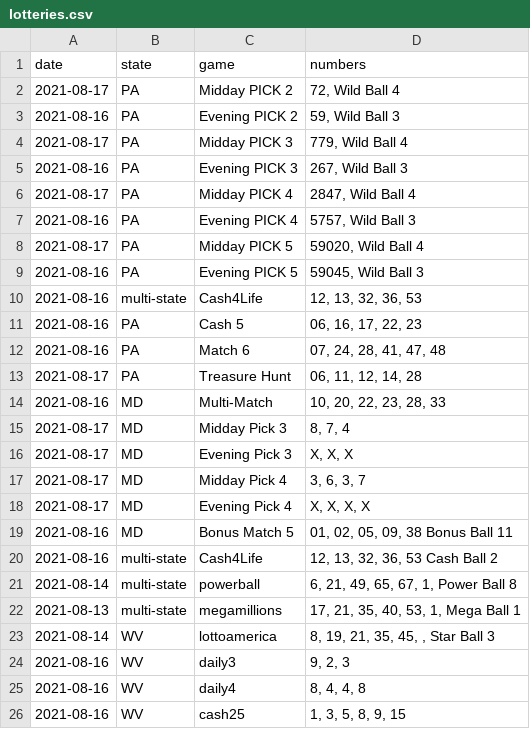
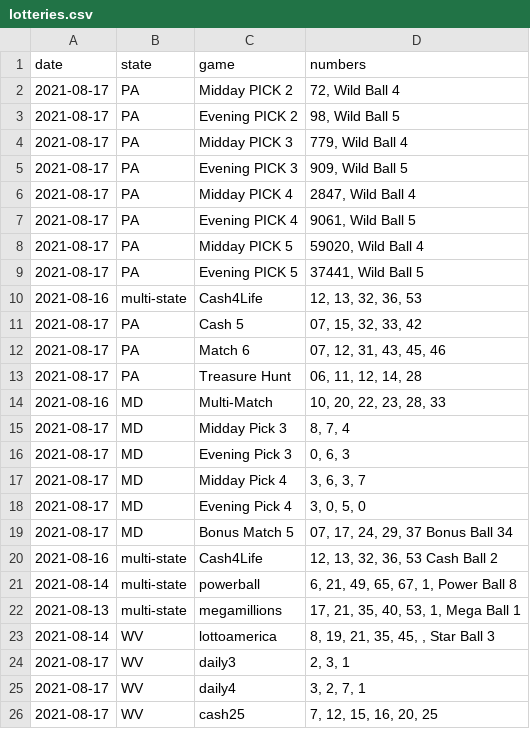
Before and after one commit to jaredwhalen/2021-06-regional-lottery-numbers, a CSV file: lotteries.csv, drawn as a sheet.

Commit message:
New lottery numbers - data updated!

```diff
--- a/lotteries.csv
+++ b/lotteries.csv
@@ -2,12 +2,12 @@
 2021-08-17,"PA","Midday PICK 2","72, Wild Ball 4"
-2021-08-16,"PA","Evening PICK 2","59, Wild Ball 3"
+2021-08-17,"PA","Evening PICK 2","98, Wild Ball 5"
 2021-08-17,"PA","Midday PICK 3","779, Wild Ball 4"
-2021-08-16,"PA","Evening PICK 3","267, Wild Ball 3"
+2021-08-17,"PA","Evening PICK 3","909, Wild Ball 5"
 2021-08-17,"PA","Midday PICK 4","2847, Wild Ball 4"
-2021-08-16,"PA","Evening PICK 4","5757, Wild Ball 3"
+2021-08-17,"PA","Evening PICK 4","9061, Wild Ball 5"
 2021-08-17,"PA","Midday PICK 5","59020, Wild Ball 4"
-2021-08-16,"PA","Evening PICK 5","59045, Wild Ball 3"
+2021-08-17,"PA","Evening PICK 5","37441, Wild Ball 5"
 2021-08-16,"multi-state","Cash4Life","12, 13, 32, 36, 53"
-2021-08-16,"PA","Cash 5","06, 16, 17, 22, 23"
-2021-08-16,"PA","Match 6","07, 24, 28, 41, 47, 48"
+2021-08-17,"PA","Cash 5","07, 15, 32, 33, 42"
+2021-08-17,"PA","Match 6","07, 12, 31, 43, 45, 46"
 2021-08-17,"PA","Treasure Hunt","06, 11, 12, 14, 28"
@@ -15,6 +15,6 @@
 2021-08-17,"MD","Midday Pick 3","8, 7, 4"
-2021-08-17,"MD","Evening Pick 3","X, X, X"
+2021-08-17,"MD","Evening Pick 3","0, 6, 3"
 2021-08-17,"MD","Midday Pick 4","3, 6, 3, 7"
-2021-08-17,"MD","Evening Pick 4","X, X, X, X"
-2021-08-16,"MD","Bonus Match 5","01, 02, 05, 09, 38 Bonus Ball 11"
+2021-08-17,"MD","Evening Pick 4","3, 0, 5, 0"
+2021-08-17,"MD","Bonus Match 5","07, 17, 24, 29, 37 Bonus Ball 34"
 2021-08-16,"multi-state","Cash4Life","12, 13, 32, 36, 53 Cash Ball 2"
@@ -23,4 +23,4 @@
 2021-08-14,"WV","lottoamerica","8, 19, 21, 35, 45, , Star Ball 3"
-2021-08-16,"WV","daily3","9, 2, 3"
-2021-08-16,"WV","daily4","8, 4, 4, 8"
-2021-08-16,"WV","cash25","1, 3, 5, 8, 9, 15"
+2021-08-17,"WV","daily3","2, 3, 1"
+2021-08-17,"WV","daily4","3, 2, 7, 1"
+2021-08-17,"WV","cash25","7, 12, 15, 16, 20, 25"
```
